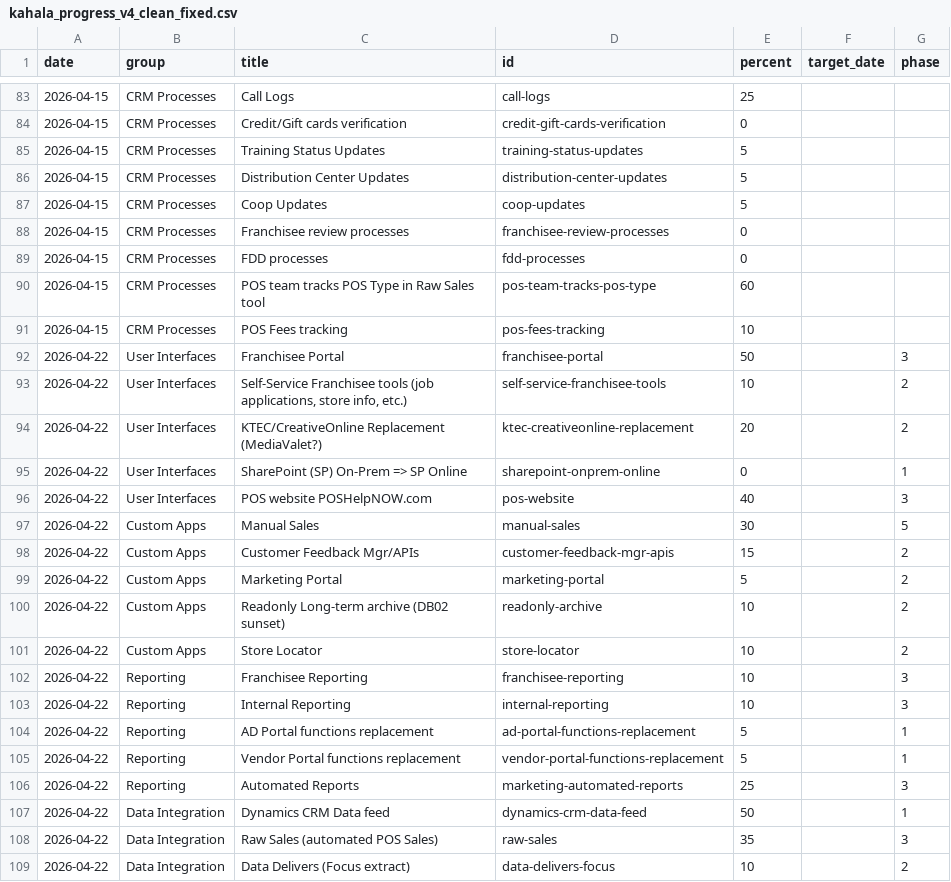
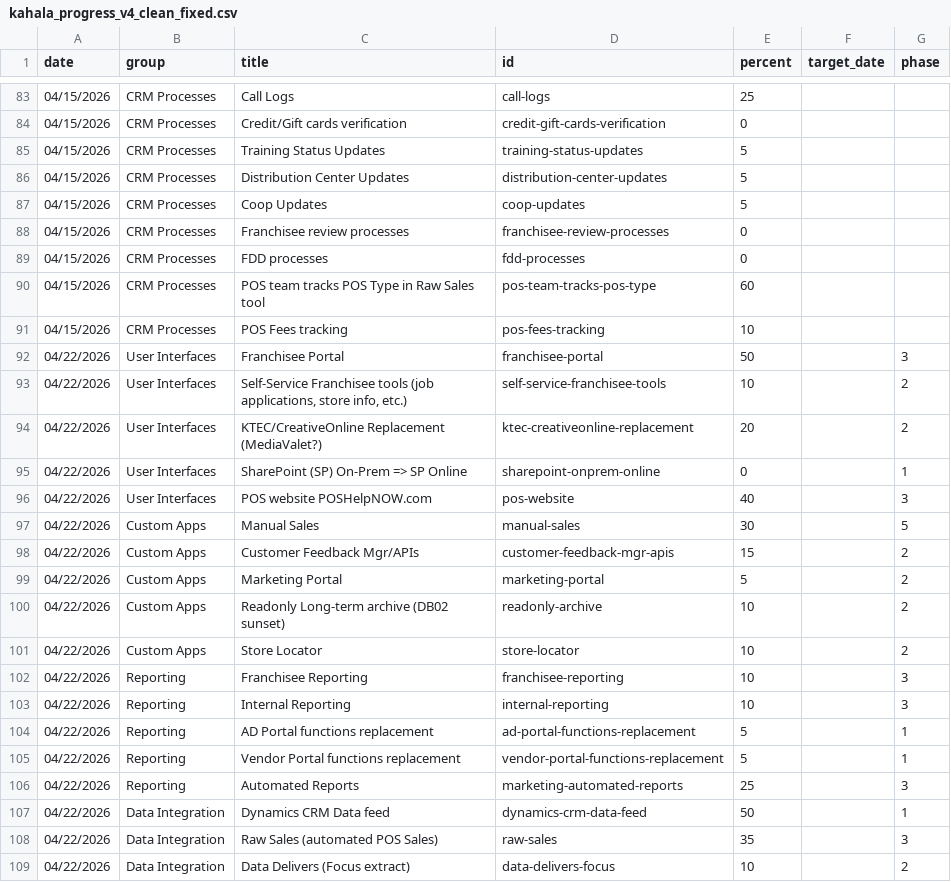
Before and after one commit to erezgordin/LegacyCRM_Decom, a CSV file: kahala_progress_v4_clean_fixed.csv, drawn as a sheet; only a part is shown, gaps mark what is left out; the diff covers the shown part only.

```diff
--- a/kahala_progress_v4_clean_fixed.csv
+++ b/kahala_progress_v4_clean_fixed.csv
@@ -83,27 +83,27 @@ date,group,title,id,percent,target_date,phase
-2026-04-15,CRM Processes,Call Logs,call-logs,25,,
-2026-04-15,CRM Processes,Credit/Gift cards verification,credit-gift-cards-verification,0,,
-2026-04-15,CRM Processes,Training Status Updates,training-status-updates,5,,
-2026-04-15,CRM Processes,Distribution Center Updates,distribution-center-updates,5,,
-2026-04-15,CRM Processes,Coop Updates,coop-updates,5,,
-2026-04-15,CRM Processes,Franchisee review processes,franchisee-review-processes,0,,
-2026-04-15,CRM Processes,FDD processes,fdd-processes,0,,
-2026-04-15,CRM Processes,POS team tracks POS Type in Raw Sales tool,pos-team-tracks-pos-type,60,,
-2026-04-15,CRM Processes,POS Fees tracking,pos-fees-tracking,10,,
-2026-04-22,User Interfaces,Franchisee Portal,franchisee-portal,50,,3
-2026-04-22,User Interfaces,"Self-Service Franchisee tools (job applications, store info, etc.)",self-service-franchisee-tools,10,,2
-2026-04-22,User Interfaces,KTEC/CreativeOnline Replacement (MediaValet?),ktec-creativeonline-replacement,20,,2
-2026-04-22,User Interfaces,SharePoint (SP) On-Prem => SP Online,sharepoint-onprem-online,0,,1
-2026-04-22,User Interfaces,POS website POSHelpNOW.com,pos-website,40,,3
-2026-04-22,Custom Apps,Manual Sales,manual-sales,30,,5
-2026-04-22,Custom Apps,Customer Feedback Mgr/APIs,customer-feedback-mgr-apis,15,,2
-2026-04-22,Custom Apps,Marketing Portal,marketing-portal,5,,2
-2026-04-22,Custom Apps,Readonly Long-term archive (DB02 sunset),readonly-archive,10,,2
-2026-04-22,Custom Apps,Store Locator,store-locator,10,,2
-2026-04-22,Reporting,Franchisee Reporting,franchisee-reporting,10,,3
-2026-04-22,Reporting,Internal Reporting,internal-reporting,10,,3
-2026-04-22,Reporting,AD Portal functions replacement,ad-portal-functions-replacement,5,,1
-2026-04-22,Reporting,Vendor Portal functions replacement,vendor-portal-functions-replacement,5,,1
-2026-04-22,Reporting,Automated Reports,marketing-automated-reports,25,,3
-2026-04-22,Data Integration,Dynamics CRM Data feed,dynamics-crm-data-feed,50,,1
-2026-04-22,Data Integration,Raw Sales (automated POS Sales),raw-sales,35,,3
-2026-04-22,Data Integration,Data Delivers (Focus extract),data-delivers-focus,10,,2
+04/15/2026,CRM Processes,Call Logs,call-logs,25,,
+04/15/2026,CRM Processes,Credit/Gift cards verification,credit-gift-cards-verification,0,,
+04/15/2026,CRM Processes,Training Status Updates,training-status-updates,5,,
+04/15/2026,CRM Processes,Distribution Center Updates,distribution-center-updates,5,,
+04/15/2026,CRM Processes,Coop Updates,coop-updates,5,,
+04/15/2026,CRM Processes,Franchisee review processes,franchisee-review-processes,0,,
+04/15/2026,CRM Processes,FDD processes,fdd-processes,0,,
+04/15/2026,CRM Processes,POS team tracks POS Type in Raw Sales tool,pos-team-tracks-pos-type,60,,
+04/15/2026,CRM Processes,POS Fees tracking,pos-fees-tracking,10,,
+04/22/2026,User Interfaces,Franchisee Portal,franchisee-portal,50,,3
+04/22/2026,User Interfaces,"Self-Service Franchisee tools (job applications, store info, etc.)",self-service-franchisee-tools,10,,2
+04/22/2026,User Interfaces,KTEC/CreativeOnline Replacement (MediaValet?),ktec-creativeonline-replacement,20,,2
+04/22/2026,User Interfaces,SharePoint (SP) On-Prem => SP Online,sharepoint-onprem-online,0,,1
+04/22/2026,User Interfaces,POS website POSHelpNOW.com,pos-website,40,,3
+04/22/2026,Custom Apps,Manual Sales,manual-sales,30,,5
+04/22/2026,Custom Apps,Customer Feedback Mgr/APIs,customer-feedback-mgr-apis,15,,2
+04/22/2026,Custom Apps,Marketing Portal,marketing-portal,5,,2
+04/22/2026,Custom Apps,Readonly Long-term archive (DB02 sunset),readonly-archive,10,,2
+04/22/2026,Custom Apps,Store Locator,store-locator,10,,2
+04/22/2026,Reporting,Franchisee Reporting,franchisee-reporting,10,,3
+04/22/2026,Reporting,Internal Reporting,internal-reporting,10,,3
+04/22/2026,Reporting,AD Portal functions replacement,ad-portal-functions-replacement,5,,1
+04/22/2026,Reporting,Vendor Portal functions replacement,vendor-portal-functions-replacement,5,,1
+04/22/2026,Reporting,Automated Reports,marketing-automated-reports,25,,3
+04/22/2026,Data Integration,Dynamics CRM Data feed,dynamics-crm-data-feed,50,,1
+04/22/2026,Data Integration,Raw Sales (automated POS Sales),raw-sales,35,,3
+04/22/2026,Data Integration,Data Delivers (Focus extract),data-delivers-focus,10,,2
```
Also changed, not shown: 93 edited cells elsewhere in this file.
